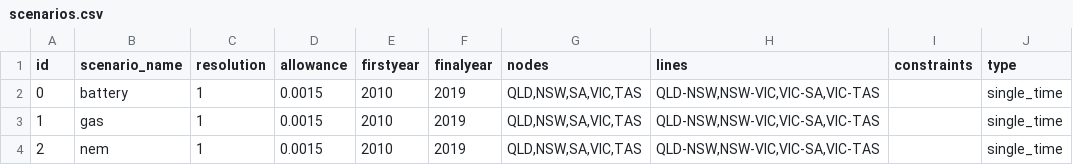
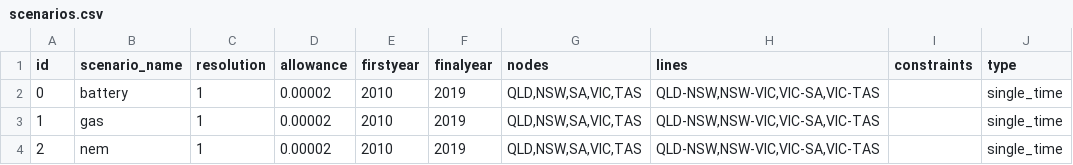
Before and after one commit to TimWeberRE100/FIRM_CE, a CSV file: firm_ce/config/scenarios.csv, drawn as a sheet.

```diff
--- a/firm_ce/config/scenarios.csv
+++ b/firm_ce/config/scenarios.csv
@@ -1,4 +1,4 @@
 id,scenario_name,resolution,allowance,firstyear,finalyear,nodes,lines,constraints,type
-0,battery,1,0.0015,2010,2019,"QLD,NSW,SA,VIC,TAS","QLD-NSW,NSW-VIC,VIC-SA,VIC-TAS",,single_time
-1,gas,1,0.0015,2010,2019,"QLD,NSW,SA,VIC,TAS","QLD-NSW,NSW-VIC,VIC-SA,VIC-TAS",,single_time
-2,nem,1,0.0015,2010,2019,"QLD,NSW,SA,VIC,TAS","QLD-NSW,NSW-VIC,VIC-SA,VIC-TAS",,single_time
+0,battery,1,0.00002,2010,2019,"QLD,NSW,SA,VIC,TAS","QLD-NSW,NSW-VIC,VIC-SA,VIC-TAS",,single_time
+1,gas,1,0.00002,2010,2019,"QLD,NSW,SA,VIC,TAS","QLD-NSW,NSW-VIC,VIC-SA,VIC-TAS",,single_time
+2,nem,1,0.00002,2010,2019,"QLD,NSW,SA,VIC,TAS","QLD-NSW,NSW-VIC,VIC-SA,VIC-TAS",,single_time
```
Also changed, not shown: 1 other file.
